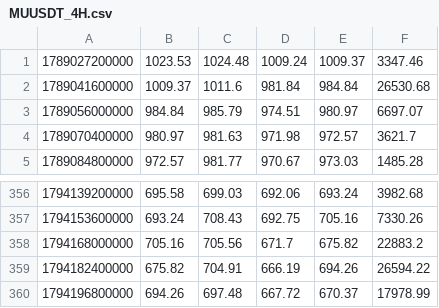
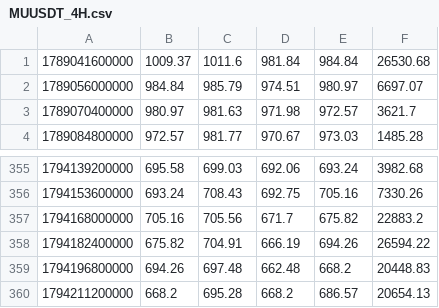
Before and after one commit to itsurslife/bitget-radar, a CSV file: MUUSDT_4H.csv, drawn as a sheet; only a part is shown, gaps mark what is left out.

```diff
--- a/MUUSDT_4H.csv
+++ b/MUUSDT_4H.csv
@@ -1,2 +1 @@
-1789027200000,1023.53,1024.48,1009.24,1009.37,3347.46
 1789041600000,1009.37,1011.6,981.84,984.84,26530.68
@@ -359,2 +358,3 @@
 1794182400000,675.82,704.91,666.19,694.26,26594.22
-1794196800000,694.26,697.48,667.72,670.37,17978.99
+1794196800000,694.26,697.48,662.48,668.2,20448.83
+1794211200000,668.2,695.28,668.2,686.57,20654.13
```
Also changed, not shown: BTCUSDT_4H.csv, CLUSDT_4H.csv, 3 other files.
